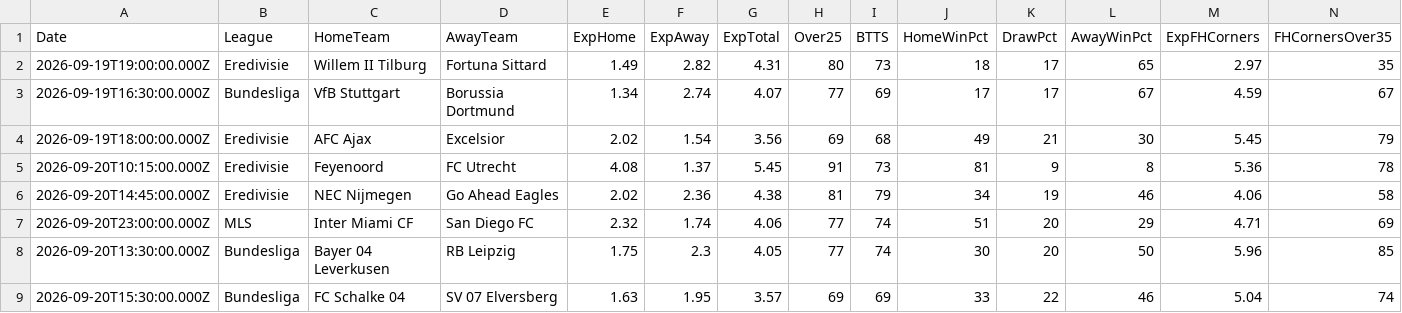
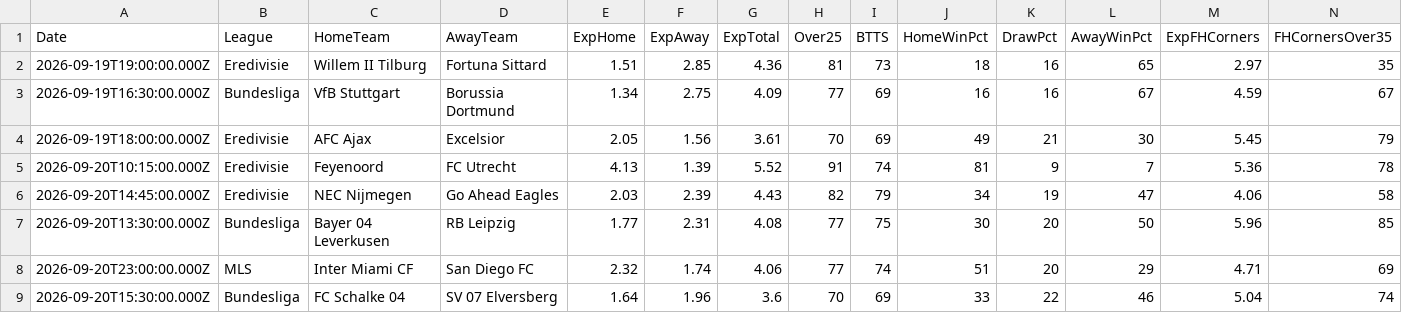
Before and after one commit to niibaboo/SportsIQ, a CSV file: docs/match-iq/match_iq_predictions.csv, drawn as a sheet; only a part is shown; removed rows and columns are numbered as before the commit, all else as after; rows hold the shown columns only; the diff covers the shown part only; the diff names each change by its address in the sheet, - before the commit and + after, or states it on an @@ line.

```diff
--- a/docs/match-iq/match_iq_predictions.csv
+++ b/docs/match-iq/match_iq_predictions.csv
-E2 (ExpHome): 1.49
+E2 (ExpHome): 1.51
-F2 (ExpAway): 2.82
+F2 (ExpAway): 2.85
-G2 (ExpTotal): 4.31
+G2 (ExpTotal): 4.36
-H2 (Over25): 80
+H2 (Over25): 81
-K2:K3 (DrawPct): 17
+K2:K3 (DrawPct): 16
-F3 (ExpAway): 2.74
+F3 (ExpAway): 2.75
-G3 (ExpTotal): 4.07
+G3 (ExpTotal): 4.09
-J3 (HomeWinPct): 17
+J3 (HomeWinPct): 16
-E4 (ExpHome): 2.02
+E4 (ExpHome): 2.05
-F4 (ExpAway): 1.54
+F4 (ExpAway): 1.56
-G4 (ExpTotal): 3.56
+G4 (ExpTotal): 3.61
-H4 (Over25): 69
+H4 (Over25): 70
-I4 (BTTS): 68
+I4 (BTTS): 69
-E5 (ExpHome): 4.08
+E5 (ExpHome): 4.13
-F5 (ExpAway): 1.37
+F5 (ExpAway): 1.39
-G5 (ExpTotal): 5.45
+G5 (ExpTotal): 5.52
-I5 (BTTS): 73
+I5 (BTTS): 74
-L5 (AwayWinPct): 8
+L5 (AwayWinPct): 7
-E6 (ExpHome): 2.02
+E6 (ExpHome): 2.03
-F6 (ExpAway): 2.36
+F6 (ExpAway): 2.39
-G6 (ExpTotal): 4.38
+G6 (ExpTotal): 4.43
-H6 (Over25): 81
+H6 (Over25): 82
-L6 (AwayWinPct): 46
+L6 (AwayWinPct): 47
+row 7: 2026-09-20T13:30:00.000Z | Bundesliga | Bayer 04 Leverkusen | RB Leipzig | 1.77 | 2.31 | 4.08 | 77 | 75 | 30 | 20 | 50 | 5.96 | 85
-row 8: 2026-09-20T13:30:00.000Z | Bundesliga | Bayer 04 Leverkusen | RB Leipzig | 1.75 | 2.3 | 4.05 | 77 | 74 | 30 | 20 | 50 | 5.96 | 85
-E9 (ExpHome): 1.63
+E9 (ExpHome): 1.64
-F9 (ExpAway): 1.95
+F9 (ExpAway): 1.96
-G9 (ExpTotal): 3.57
+G9 (ExpTotal): 3.6
-H9 (Over25): 69
+H9 (Over25): 70
```
Also changed, not shown: 2 added rows and 4 edited cells elsewhere in this file, docs/match-iq/scanners/btts/btts_predictions.csv, docs/match-iq/scanners/corners/corners_predictions.csv, 24 other files.
